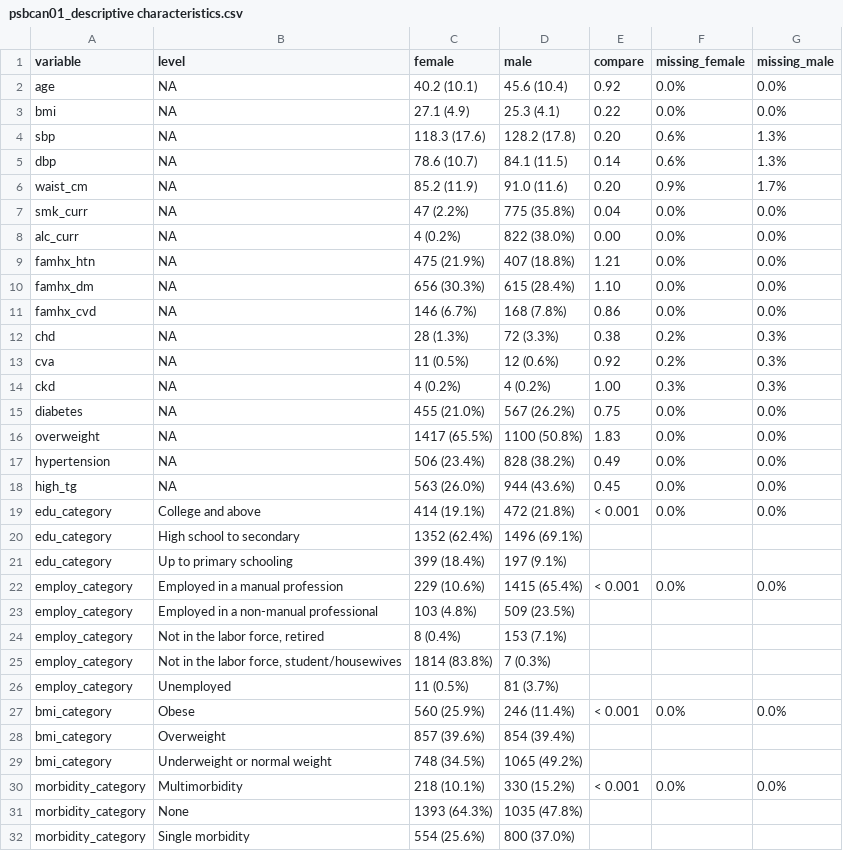
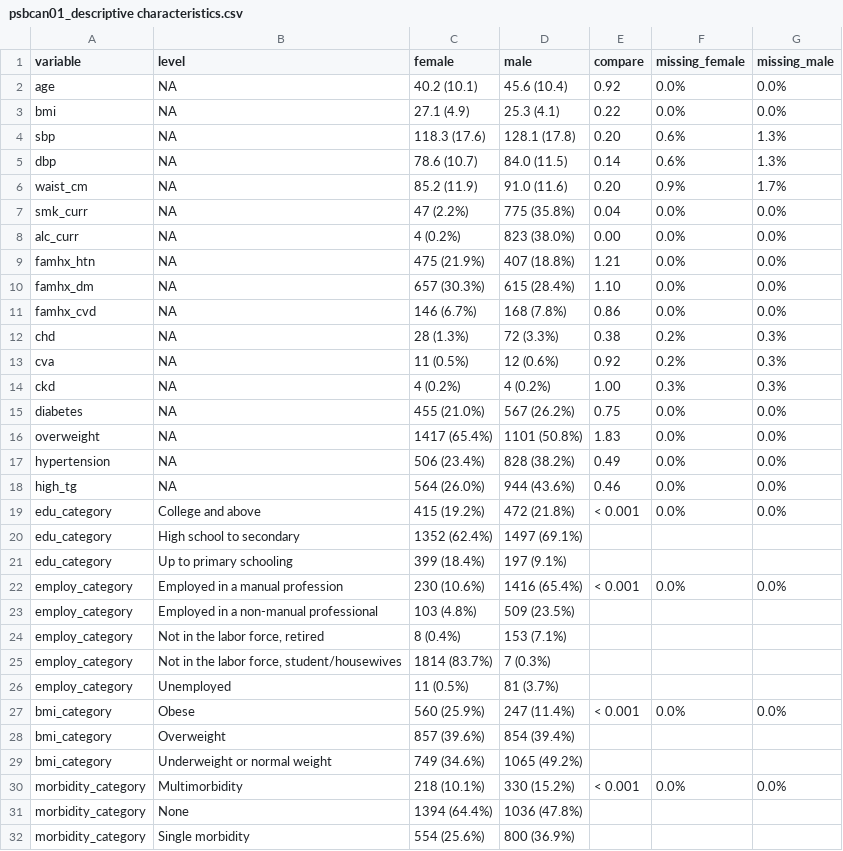
Before and after one commit to jialiguo511/p4_spouses_bmi, a CSV file: cca/analysis/psbcan01_descriptive characteristics.csv, drawn as a sheet.

```diff
--- a/cca/analysis/psbcan01_descriptive characteristics.csv
+++ b/cca/analysis/psbcan01_descriptive characteristics.csv
@@ -3,9 +3,9 @@
 "bmi",NA,"27.1 (4.9)","25.3 (4.1)","0.22","0.0%","0.0%"
-"sbp",NA,"118.3 (17.6)","128.2 (17.8)","0.20","0.6%","1.3%"
-"dbp",NA,"78.6 (10.7)","84.1 (11.5)","0.14","0.6%","1.3%"
+"sbp",NA,"118.3 (17.6)","128.1 (17.8)","0.20","0.6%","1.3%"
+"dbp",NA,"78.6 (10.7)","84.0 (11.5)","0.14","0.6%","1.3%"
 "waist_cm",NA,"85.2 (11.9)","91.0 (11.6)","0.20","0.9%","1.7%"
 "smk_curr",NA,"47 (2.2%)","775 (35.8%)","0.04","0.0%","0.0%"
-"alc_curr",NA,"4 (0.2%)","822 (38.0%)","0.00","0.0%","0.0%"
+"alc_curr",NA,"4 (0.2%)","823 (38.0%)","0.00","0.0%","0.0%"
 "famhx_htn",NA,"475 (21.9%)","407 (18.8%)","1.21","0.0%","0.0%"
-"famhx_dm",NA,"656 (30.3%)","615 (28.4%)","1.10","0.0%","0.0%"
+"famhx_dm",NA,"657 (30.3%)","615 (28.4%)","1.10","0.0%","0.0%"
 "famhx_cvd",NA,"146 (6.7%)","168 (7.8%)","0.86","0.0%","0.0%"
@@ -15,18 +15,18 @@
 "diabetes",NA,"455 (21.0%)","567 (26.2%)","0.75","0.0%","0.0%"
-"overweight",NA,"1417 (65.5%)","1100 (50.8%)","1.83","0.0%","0.0%"
+"overweight",NA,"1417 (65.4%)","1101 (50.8%)","1.83","0.0%","0.0%"
 "hypertension",NA,"506 (23.4%)","828 (38.2%)","0.49","0.0%","0.0%"
-"high_tg",NA,"563 (26.0%)","944 (43.6%)","0.45","0.0%","0.0%"
-"edu_category","College and above","414 (19.1%)","472 (21.8%)","< 0.001","0.0%","0.0%"
-"edu_category","High school to secondary","1352 (62.4%)","1496 (69.1%)","","",""
+"high_tg",NA,"564 (26.0%)","944 (43.6%)","0.46","0.0%","0.0%"
+"edu_category","College and above","415 (19.2%)","472 (21.8%)","< 0.001","0.0%","0.0%"
+"edu_category","High school to secondary","1352 (62.4%)","1497 (69.1%)","","",""
 "edu_category","Up to primary schooling","399 (18.4%)","197 (9.1%)","","",""
-"employ_category","Employed in a manual profession","229 (10.6%)","1415 (65.4%)","< 0.001","0.0%","0.0%"
+"employ_category","Employed in a manual profession","230 (10.6%)","1416 (65.4%)","< 0.001","0.0%","0.0%"
 "employ_category","Employed in a non-manual professional","103 (4.8%)","509 (23.5%)","","",""
 "employ_category","Not in the labor force, retired","8 (0.4%)","153 (7.1%)","","",""
-"employ_category","Not in the labor force, student/housewives","1814 (83.8%)","7 (0.3%)","","",""
+"employ_category","Not in the labor force, student/housewives","1814 (83.7%)","7 (0.3%)","","",""
 "employ_category","Unemployed","11 (0.5%)","81 (3.7%)","","",""
-"bmi_category","Obese","560 (25.9%)","246 (11.4%)","< 0.001","0.0%","0.0%"
+"bmi_category","Obese","560 (25.9%)","247 (11.4%)","< 0.001","0.0%","0.0%"
 "bmi_category","Overweight","857 (39.6%)","854 (39.4%)","","",""
-"bmi_category","Underweight or normal weight","748 (34.5%)","1065 (49.2%)","","",""
+"bmi_category","Underweight or normal weight","749 (34.6%)","1065 (49.2%)","","",""
 "morbidity_category","Multimorbidity","218 (10.1%)","330 (15.2%)","< 0.001","0.0%","0.0%"
-"morbidity_category","None","1393 (64.3%)","1035 (47.8%)","","",""
-"morbidity_category","Single morbidity","554 (25.6%)","800 (37.0%)","","",""
+"morbidity_category","None","1394 (64.4%)","1036 (47.8%)","","",""
+"morbidity_category","Single morbidity","554 (25.6%)","800 (36.9%)","","",""
```
Also changed, not shown: cca/analysis/psbcan04_obesity change regression results.csv, 21 other files.
